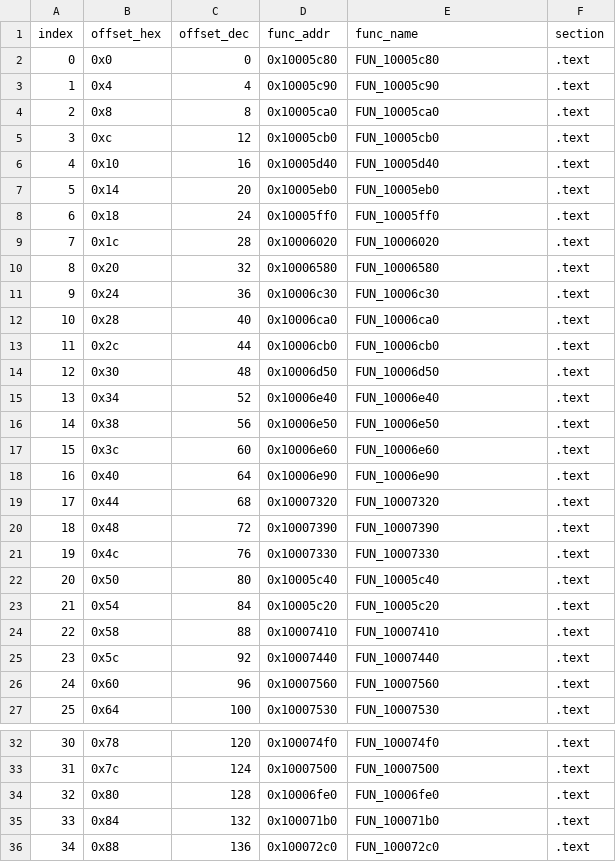
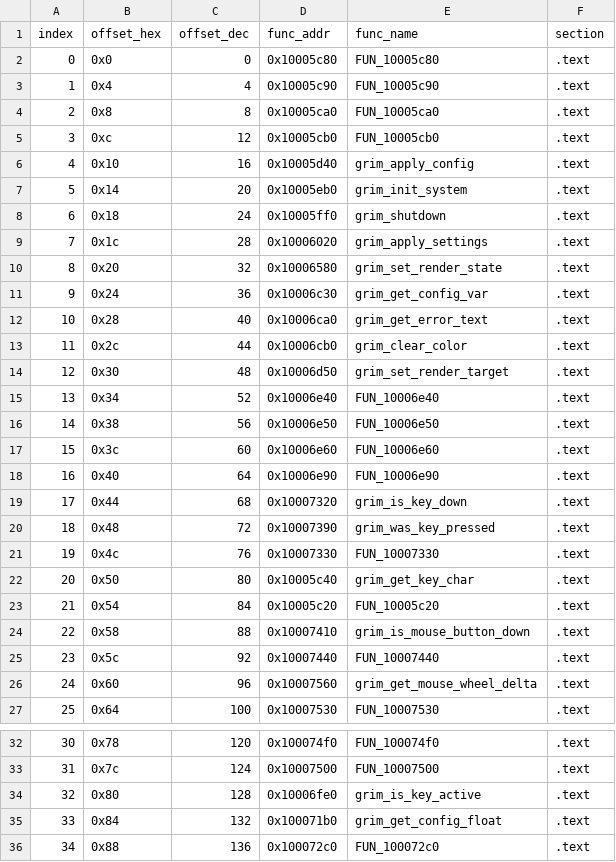
Before and after one commit to banteg/crimson, a CSV file: source/decompiled/grim2d_vtable_entries.csv, drawn as a sheet; only a part is shown, gaps mark what is left out; the diff covers the shown part only.

```diff
--- a/source/decompiled/grim2d_vtable_entries.csv
+++ b/source/decompiled/grim2d_vtable_entries.csv
@@ -5,11 +5,11 @@ index,offset_hex,offset_dec,func_addr,func_name,section
 3,0xc,12,0x10005cb0,FUN_10005cb0,.text
-4,0x10,16,0x10005d40,FUN_10005d40,.text
-5,0x14,20,0x10005eb0,FUN_10005eb0,.text
-6,0x18,24,0x10005ff0,FUN_10005ff0,.text
-7,0x1c,28,0x10006020,FUN_10006020,.text
-8,0x20,32,0x10006580,FUN_10006580,.text
-9,0x24,36,0x10006c30,FUN_10006c30,.text
-10,0x28,40,0x10006ca0,FUN_10006ca0,.text
-11,0x2c,44,0x10006cb0,FUN_10006cb0,.text
-12,0x30,48,0x10006d50,FUN_10006d50,.text
+4,0x10,16,0x10005d40,grim_apply_config,.text
+5,0x14,20,0x10005eb0,grim_init_system,.text
+6,0x18,24,0x10005ff0,grim_shutdown,.text
+7,0x1c,28,0x10006020,grim_apply_settings,.text
+8,0x20,32,0x10006580,grim_set_render_state,.text
+9,0x24,36,0x10006c30,grim_get_config_var,.text
+10,0x28,40,0x10006ca0,grim_get_error_text,.text
+11,0x2c,44,0x10006cb0,grim_clear_color,.text
+12,0x30,48,0x10006d50,grim_set_render_target,.text
 13,0x34,52,0x10006e40,FUN_10006e40,.text
@@ -18,10 +18,10 @@ index,offset_hex,offset_dec,func_addr,func_name,section
 16,0x40,64,0x10006e90,FUN_10006e90,.text
-17,0x44,68,0x10007320,FUN_10007320,.text
-18,0x48,72,0x10007390,FUN_10007390,.text
+17,0x44,68,0x10007320,grim_is_key_down,.text
+18,0x48,72,0x10007390,grim_was_key_pressed,.text
 19,0x4c,76,0x10007330,FUN_10007330,.text
-20,0x50,80,0x10005c40,FUN_10005c40,.text
+20,0x50,80,0x10005c40,grim_get_key_char,.text
 21,0x54,84,0x10005c20,FUN_10005c20,.text
-22,0x58,88,0x10007410,FUN_10007410,.text
+22,0x58,88,0x10007410,grim_is_mouse_button_down,.text
 23,0x5c,92,0x10007440,FUN_10007440,.text
-24,0x60,96,0x10007560,FUN_10007560,.text
+24,0x60,96,0x10007560,grim_get_mouse_wheel_delta,.text
 25,0x64,100,0x10007530,FUN_10007530,.text
@@ -33,4 +33,4 @@ index,offset_hex,offset_dec,func_addr,func_name,section
 31,0x7c,124,0x10007500,FUN_10007500,.text
-32,0x80,128,0x10006fe0,FUN_10006fe0,.text
-33,0x84,132,0x100071b0,FUN_100071b0,.text
+32,0x80,128,0x10006fe0,grim_is_key_active,.text
+33,0x84,132,0x100071b0,grim_get_config_float,.text
 34,0x88,136,0x100072c0,FUN_100072c0,.text
```
Also changed, not shown: 22 edited cells elsewhere in this file, source/decompiled/grim2d_vtable_map.csv, 4 other files.
